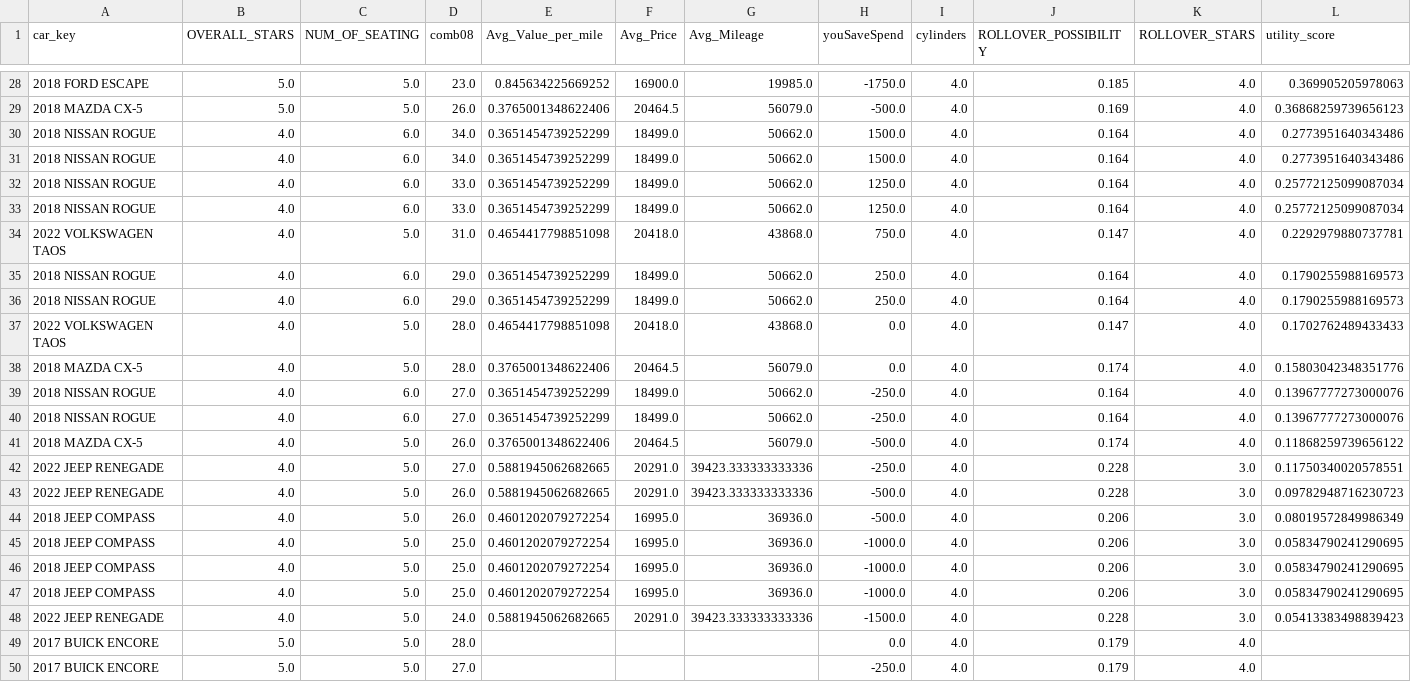
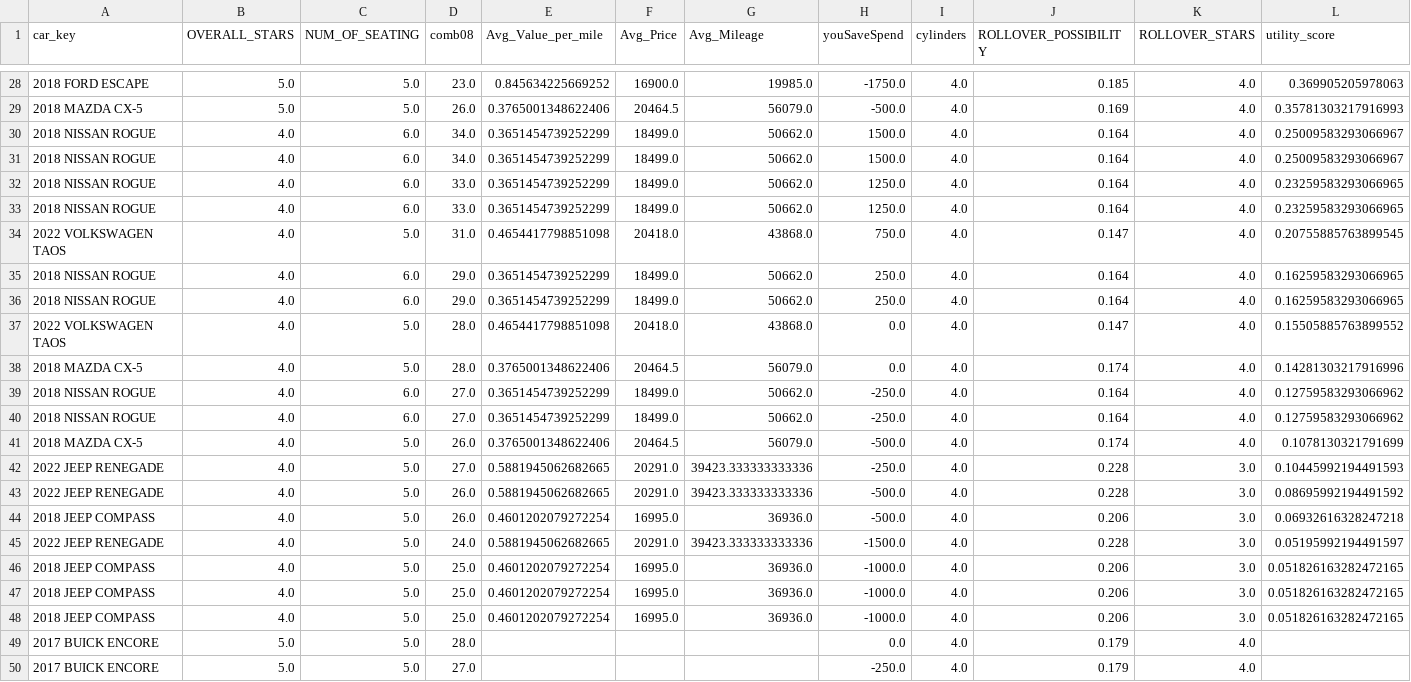
Before and after one commit to emhalsey/car_shopping, a CSV file: output/ranked.csv, drawn as a sheet; only a part is shown, gaps mark what is left out; the diff covers the shown part only.

Commit message:
updated weights for utility score

```diff
--- a/output/ranked.csv
+++ b/output/ranked.csv
@@ -28,22 +28,22 @@ car_key,OVERALL_STARS,NUM_OF_SEATING,comb08,Avg_Value_per_mile,Avg_Price,Avg_Mil
 2018 FORD ESCAPE,5.0,5.0,23.0,0.845634225669252,16900.0,19985.0,-1750.0,4.0,0.185,4.0,0.369905205978063
-2018 MAZDA CX-5,5.0,5.0,26.0,0.3765001348622406,20464.5,56079.0,-500.0,4.0,0.169,4.0,0.36868259739656123
-2018 NISSAN ROGUE,4.0,6.0,34.0,0.3651454739252299,18499.0,50662.0,1500.0,4.0,0.164,4.0,0.2773951640343486
-2018 NISSAN ROGUE,4.0,6.0,34.0,0.3651454739252299,18499.0,50662.0,1500.0,4.0,0.164,4.0,0.2773951640343486
-2018 NISSAN ROGUE,4.0,6.0,33.0,0.3651454739252299,18499.0,50662.0,1250.0,4.0,0.164,4.0,0.25772125099087034
-2018 NISSAN ROGUE,4.0,6.0,33.0,0.3651454739252299,18499.0,50662.0,1250.0,4.0,0.164,4.0,0.25772125099087034
-2022 VOLKSWAGEN TAOS,4.0,5.0,31.0,0.4654417798851098,20418.0,43868.0,750.0,4.0,0.147,4.0,0.2292979880737781
-2018 NISSAN ROGUE,4.0,6.0,29.0,0.3651454739252299,18499.0,50662.0,250.0,4.0,0.164,4.0,0.1790255988169573
-2018 NISSAN ROGUE,4.0,6.0,29.0,0.3651454739252299,18499.0,50662.0,250.0,4.0,0.164,4.0,0.1790255988169573
-2022 VOLKSWAGEN TAOS,4.0,5.0,28.0,0.4654417798851098,20418.0,43868.0,0.0,4.0,0.147,4.0,0.1702762489433433
-2018 MAZDA CX-5,4.0,5.0,28.0,0.3765001348622406,20464.5,56079.0,0.0,4.0,0.174,4.0,0.15803042348351776
-2018 NISSAN ROGUE,4.0,6.0,27.0,0.3651454739252299,18499.0,50662.0,-250.0,4.0,0.164,4.0,0.13967777273000076
-2018 NISSAN ROGUE,4.0,6.0,27.0,0.3651454739252299,18499.0,50662.0,-250.0,4.0,0.164,4.0,0.13967777273000076
-2018 MAZDA CX-5,4.0,5.0,26.0,0.3765001348622406,20464.5,56079.0,-500.0,4.0,0.174,4.0,0.11868259739656122
-2022 JEEP RENEGADE,4.0,5.0,27.0,0.5881945062682665,20291.0,39423.333333333336,-250.0,4.0,0.228,3.0,0.11750340020578551
-2022 JEEP RENEGADE,4.0,5.0,26.0,0.5881945062682665,20291.0,39423.333333333336,-500.0,4.0,0.228,3.0,0.09782948716230723
-2018 JEEP COMPASS,4.0,5.0,26.0,0.4601202079272254,16995.0,36936.0,-500.0,4.0,0.206,3.0,0.08019572849986349
-2018 JEEP COMPASS,4.0,5.0,25.0,0.4601202079272254,16995.0,36936.0,-1000.0,4.0,0.206,3.0,0.05834790241290695
-2018 JEEP COMPASS,4.0,5.0,25.0,0.4601202079272254,16995.0,36936.0,-1000.0,4.0,0.206,3.0,0.05834790241290695
-2018 JEEP COMPASS,4.0,5.0,25.0,0.4601202079272254,16995.0,36936.0,-1000.0,4.0,0.206,3.0,0.05834790241290695
-2022 JEEP RENEGADE,4.0,5.0,24.0,0.5881945062682665,20291.0,39423.333333333336,-1500.0,4.0,0.228,3.0,0.05413383498839423
+2018 MAZDA CX-5,5.0,5.0,26.0,0.3765001348622406,20464.5,56079.0,-500.0,4.0,0.169,4.0,0.35781303217916993
+2018 NISSAN ROGUE,4.0,6.0,34.0,0.3651454739252299,18499.0,50662.0,1500.0,4.0,0.164,4.0,0.25009583293066967
+2018 NISSAN ROGUE,4.0,6.0,34.0,0.3651454739252299,18499.0,50662.0,1500.0,4.0,0.164,4.0,0.25009583293066967
+2018 NISSAN ROGUE,4.0,6.0,33.0,0.3651454739252299,18499.0,50662.0,1250.0,4.0,0.164,4.0,0.23259583293066965
+2018 NISSAN ROGUE,4.0,6.0,33.0,0.3651454739252299,18499.0,50662.0,1250.0,4.0,0.164,4.0,0.23259583293066965
+2022 VOLKSWAGEN TAOS,4.0,5.0,31.0,0.4654417798851098,20418.0,43868.0,750.0,4.0,0.147,4.0,0.20755885763899545
+2018 NISSAN ROGUE,4.0,6.0,29.0,0.3651454739252299,18499.0,50662.0,250.0,4.0,0.164,4.0,0.16259583293066965
+2018 NISSAN ROGUE,4.0,6.0,29.0,0.3651454739252299,18499.0,50662.0,250.0,4.0,0.164,4.0,0.16259583293066965
+2022 VOLKSWAGEN TAOS,4.0,5.0,28.0,0.4654417798851098,20418.0,43868.0,0.0,4.0,0.147,4.0,0.15505885763899552
+2018 MAZDA CX-5,4.0,5.0,28.0,0.3765001348622406,20464.5,56079.0,0.0,4.0,0.174,4.0,0.14281303217916996
+2018 NISSAN ROGUE,4.0,6.0,27.0,0.3651454739252299,18499.0,50662.0,-250.0,4.0,0.164,4.0,0.12759583293066962
+2018 NISSAN ROGUE,4.0,6.0,27.0,0.3651454739252299,18499.0,50662.0,-250.0,4.0,0.164,4.0,0.12759583293066962
+2018 MAZDA CX-5,4.0,5.0,26.0,0.3765001348622406,20464.5,56079.0,-500.0,4.0,0.174,4.0,0.1078130321791699
+2022 JEEP RENEGADE,4.0,5.0,27.0,0.5881945062682665,20291.0,39423.333333333336,-250.0,4.0,0.228,3.0,0.10445992194491593
+2022 JEEP RENEGADE,4.0,5.0,26.0,0.5881945062682665,20291.0,39423.333333333336,-500.0,4.0,0.228,3.0,0.08695992194491592
+2018 JEEP COMPASS,4.0,5.0,26.0,0.4601202079272254,16995.0,36936.0,-500.0,4.0,0.206,3.0,0.06932616328247218
+2022 JEEP RENEGADE,4.0,5.0,24.0,0.5881945062682665,20291.0,39423.333333333336,-1500.0,4.0,0.228,3.0,0.05195992194491597
+2018 JEEP COMPASS,4.0,5.0,25.0,0.4601202079272254,16995.0,36936.0,-1000.0,4.0,0.206,3.0,0.051826163282472165
+2018 JEEP COMPASS,4.0,5.0,25.0,0.4601202079272254,16995.0,36936.0,-1000.0,4.0,0.206,3.0,0.051826163282472165
+2018 JEEP COMPASS,4.0,5.0,25.0,0.4601202079272254,16995.0,36936.0,-1000.0,4.0,0.206,3.0,0.051826163282472165
 2017 BUICK ENCORE,5.0,5.0,28.0,,,,0.0,4.0,0.179,4.0,
```
Also changed, not shown: 1 added row, 1 removed row and 25 edited cells elsewhere in this file, 4 other files.
